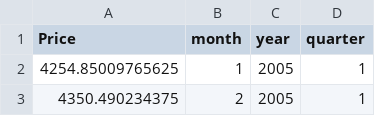
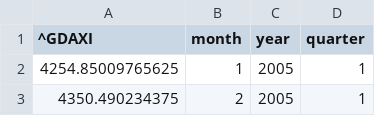
Before and after one commit to EvgeniyStrizhak/My-master-s-thesis, a CSV file: row_datasets/target.csv, drawn as a sheet; only a part is shown.

Commit message:
Updated CSV-file

```diff
--- a/row_datasets/target.csv
+++ b/row_datasets/target.csv
@@ -1,2 +1,2 @@
-Price,month,year,quarter
+^GDAXI,month,year,quarter
 4254.85009765625,1,2005,1
```
